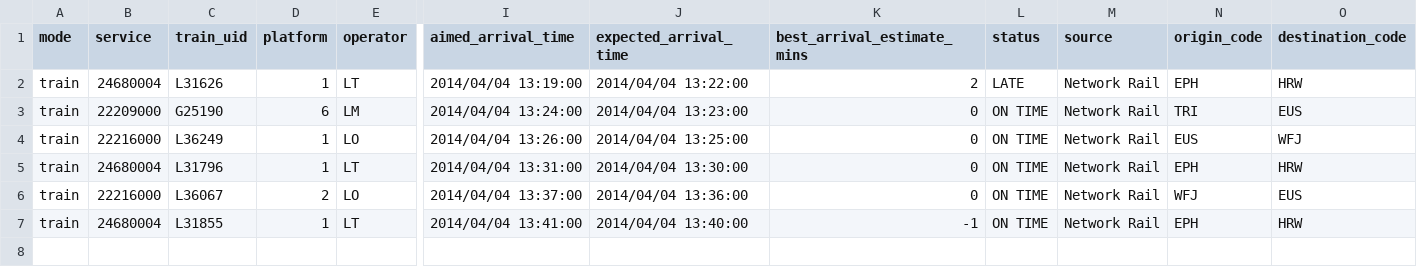
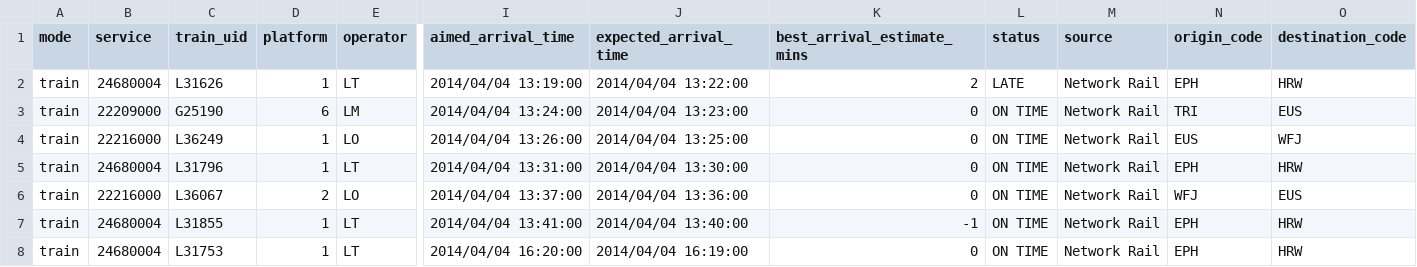
Before and after one commit to giacecco/railsponsibility, a CSV file: data/20140404_hrw.csv, drawn as a sheet; only a part is shown, gaps mark what is left out; rows hold the shown columns only; the diff names each change by its address in the sheet, - before the commit and + after, or states it on an @@ line.

```diff
--- a/data/20140404_hrw.csv
+++ b/data/20140404_hrw.csv
+row 8: train | 24680004 | L31753 | 1 | LT | 2014/04/04 16:20:00 | 2014/04/04 16:19:00 | 0 | ON TIME | Network Rail | EPH | HRW
```
Also changed, not shown: data/20140404_bsh.csv, data/20140404_eus.csv, 4 other files.
